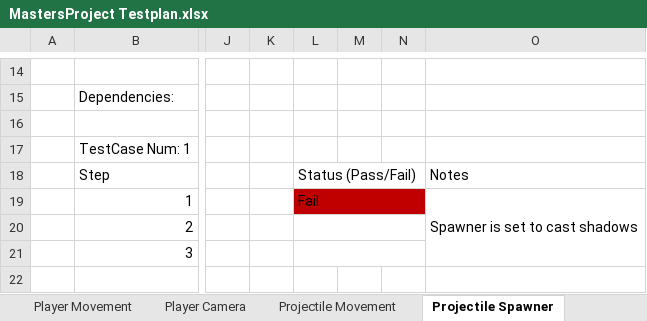
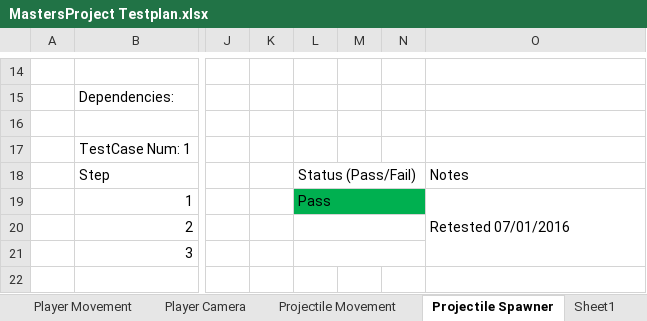
Before and after one commit to TimothyOneill/MastersProject, an Excel workbook: Documents/MastersProject Testplan.xlsx, sheet Projectile Spawner, drawn as a sheet; only a part is shown, gaps mark what is left out; values as stored, in another font and other column widths than the file's, no borders; the diff names each change by its address in the sheet, - before the commit and + after, or states it on an @@ line.

```diff
--- a/Documents/MastersProject Testplan.xlsx (sheet Projectile Spawner)
+++ b/Documents/MastersProject Testplan.xlsx (sheet Projectile Spawner)
+sheet tab: Sheet1
-L19: Fail
+L19: Pass
-L19:N19 fill: #C00000
+L19:N19 fill: #00B050
-O19: Spawner is set to cast shadows
+O19: Retested 07/01/2016
```
Also changed, not shown: 12 other files.
